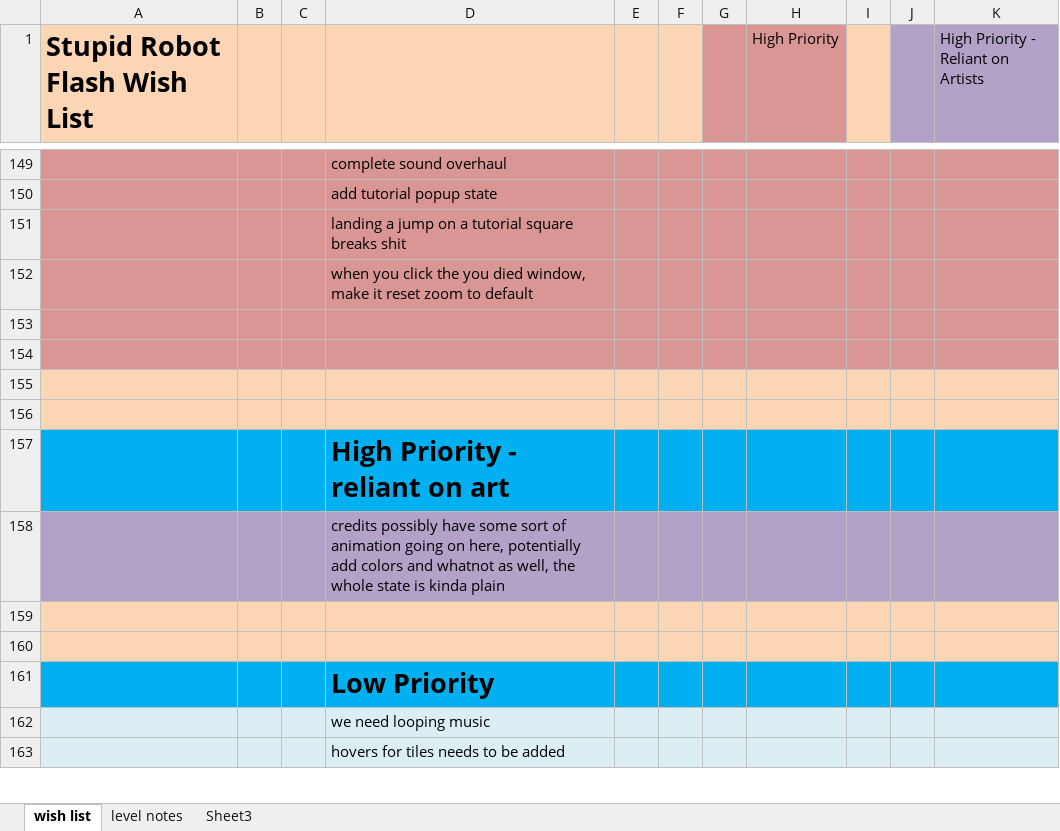
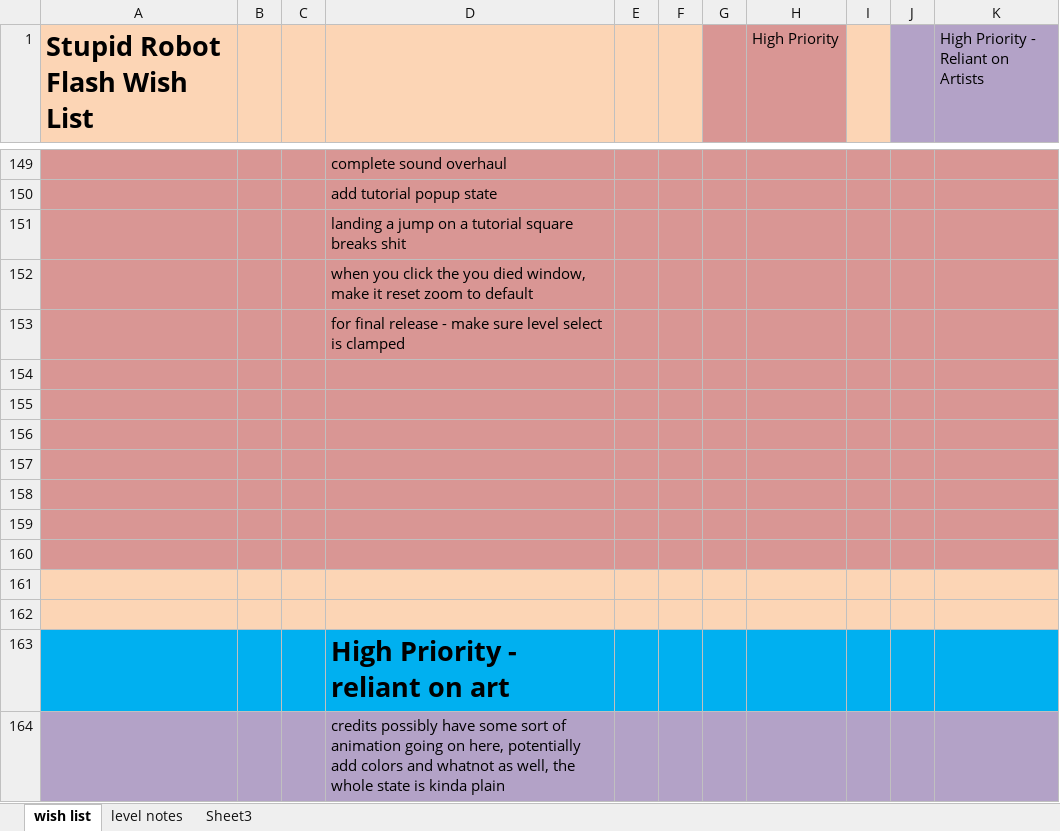
Before and after one commit to CorwinJV/law-flash-stupid-robot-2, an Excel workbook: STUPID ROBOT FLASH WISH LIST.xlsx, sheet wish list, drawn as a sheet; only a part is shown, gaps mark what is left out; the shorter side is filled out with more unchanged rows; values as stored, in another font and other column widths than the file's, no borders; the diff names each change by its address in the sheet, - before the commit and + after, or states it on an @@ line.

```diff
--- a/STUPID ROBOT FLASH WISH LIST.xlsx (sheet wish list)
+++ b/STUPID ROBOT FLASH WISH LIST.xlsx (sheet wish list)
+row 153:  |  |  | for final release - make sure level select is clamped
+row 154: (empty)
+row 155: (empty)
+row 156: (empty)
+row 157: (empty)
+row 158: (empty)
```
Also changed, not shown: 2 other files.
